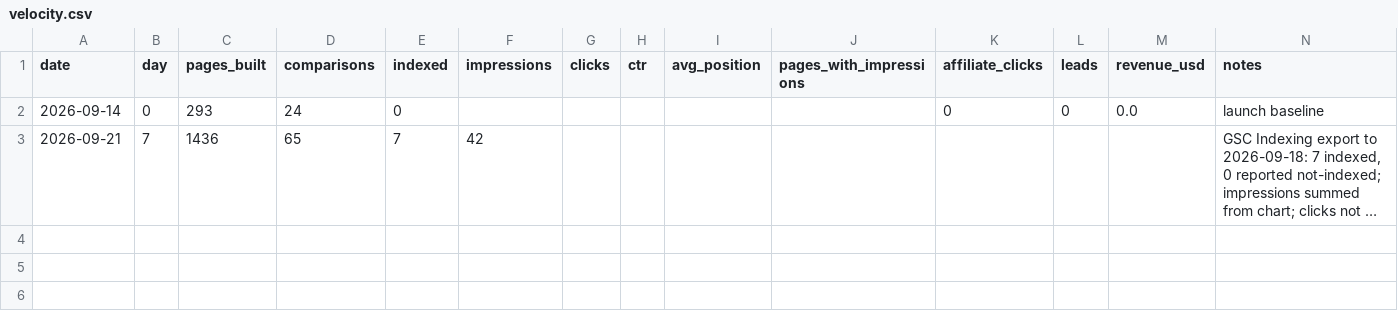
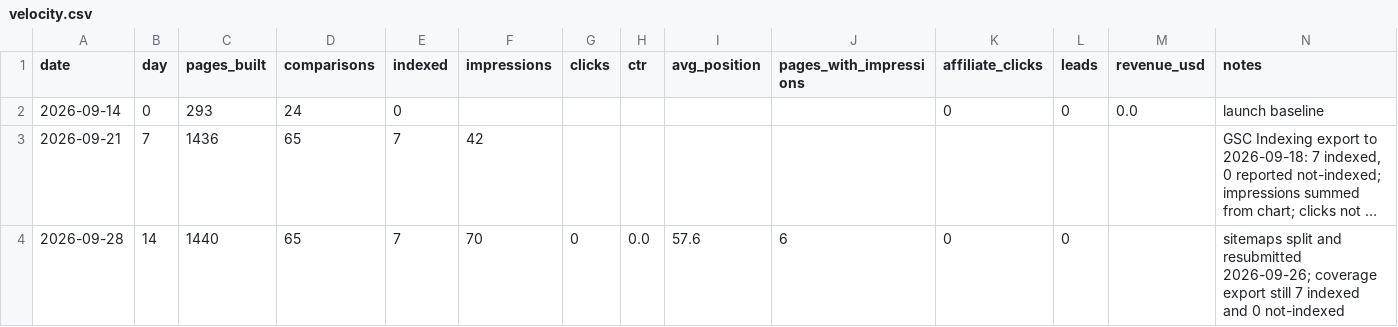
Before and after one commit to Zoltame/selfhostcost, a CSV file: ops/velocity.csv, drawn as a sheet; long unchanged cells end in …; the diff names each change by its address in the sheet, - before the commit and + after, or states it on an @@ line.

```diff
--- a/ops/velocity.csv
+++ b/ops/velocity.csv
+row 4: 2026-09-28 | 14 | 1440 | 65 | 7 | 70 | 0 | 0.0 | 57.6 | 6 | 0 | 0 |  | sitemaps split and resubmitted 2026-09-26; coverage export still 7 indexed and 0 not-indexed
```
Also changed, not shown: 1 other file.
